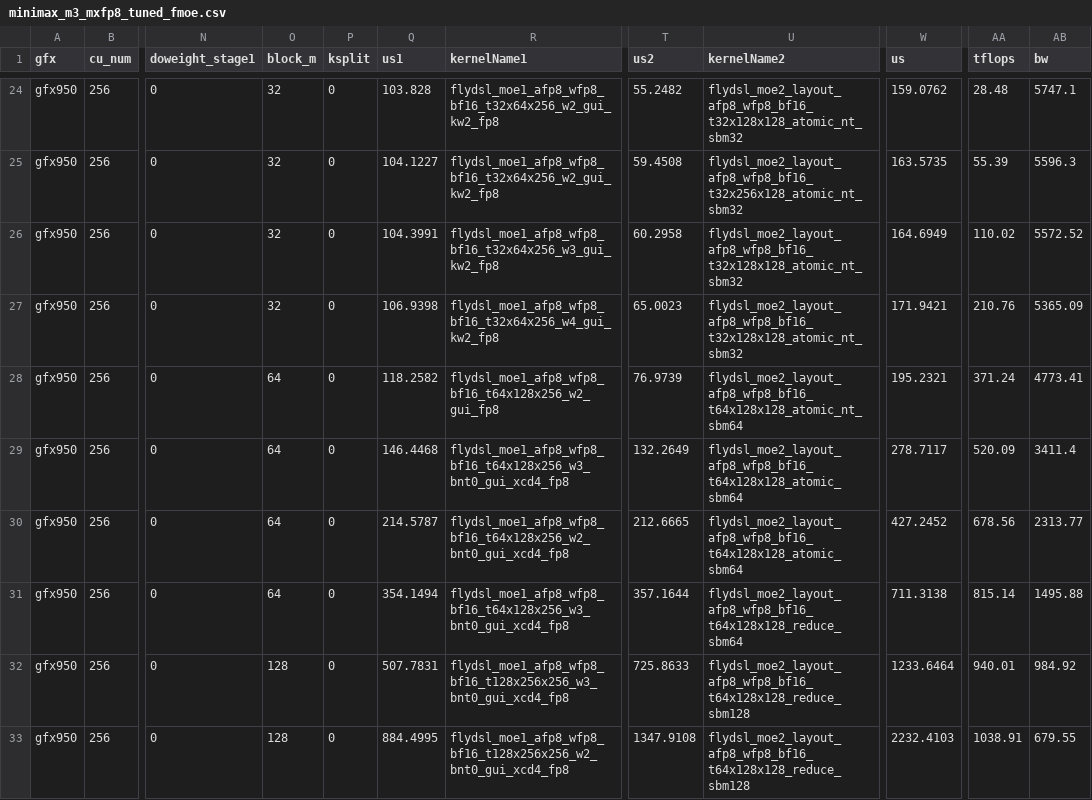
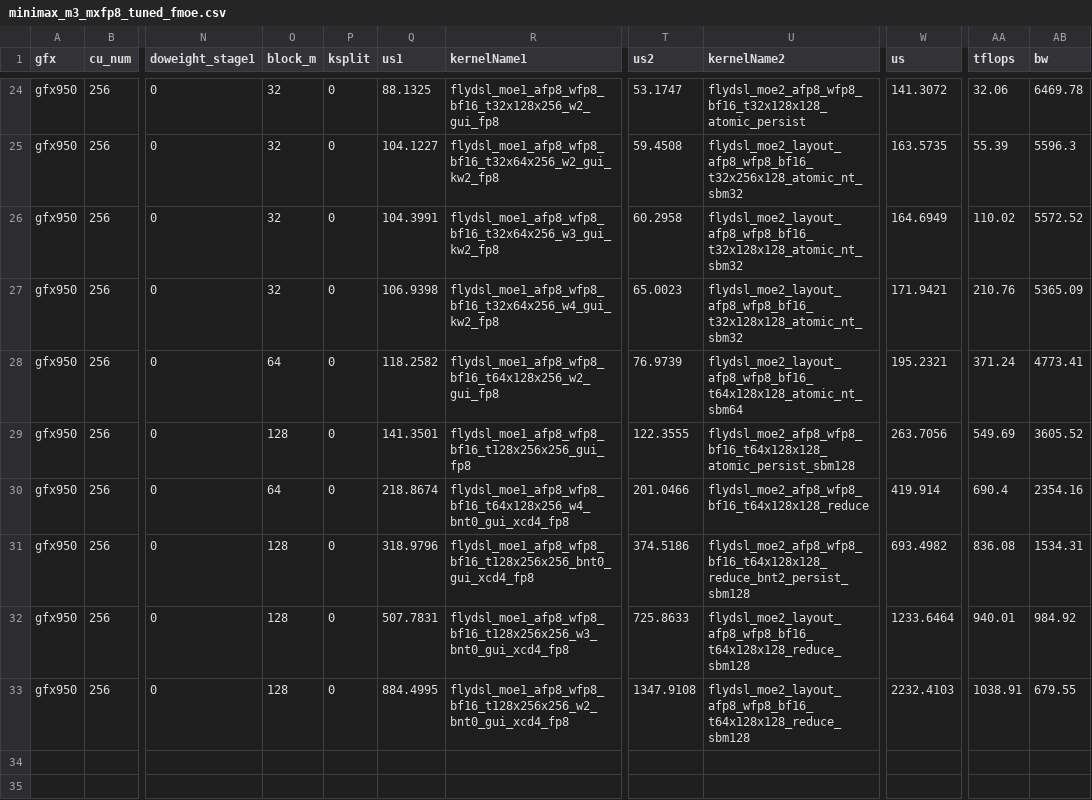
Before and after one commit to xiaobochen-amd/aiter, a CSV file: aiter/configs/model_configs/minimax_m3_mxfp8_tuned_fmoe.csv, drawn as a sheet; only a part is shown, gaps mark what is left out; the diff covers the shown part only; the diff names each change by its address in the sheet, - before the commit and + after, or states it on an @@ line.

```diff
--- a/aiter/configs/model_configs/minimax_m3_mxfp8_tuned_fmoe.csv
+++ b/aiter/configs/model_configs/minimax_m3_mxfp8_tuned_fmoe.csv
-Q24 (us1): 103.828
+Q24 (us1): 88.1325
-R24 (kernelName1): flydsl_moe1_afp8_wfp8_bf16_t32x64x256_w2_gui_kw2_fp8
+R24 (kernelName1): flydsl_moe1_afp8_wfp8_bf16_t32x128x256_w2_gui_fp8
-T24 (us2): 55.2482
+T24 (us2): 53.1747
-U24 (kernelName2): flydsl_moe2_layout_afp8_wfp8_bf16_t32x128x128_atomic_nt_sbm32
+U24 (kernelName2): flydsl_moe2_afp8_wfp8_bf16_t32x128x128_atomic_persist
-W24 (us): 159.0762
+W24 (us): 141.3072
-AA24 (tflops): 28.48
+AA24 (tflops): 32.06
-AB24 (bw): 5747.1
+AB24 (bw): 6469.78
-O29 (block_m): 64
+O29 (block_m): 128
-Q29 (us1): 146.4468
+Q29 (us1): 141.3501
-R29 (kernelName1): flydsl_moe1_afp8_wfp8_bf16_t64x128x256_w3_bnt0_gui_xcd4_fp8
+R29 (kernelName1): flydsl_moe1_afp8_wfp8_bf16_t128x256x256_gui_fp8
-T29 (us2): 132.2649
+T29 (us2): 122.3555
-U29 (kernelName2): flydsl_moe2_layout_afp8_wfp8_bf16_t64x128x128_atomic_sbm64
+U29 (kernelName2): flydsl_moe2_afp8_wfp8_bf16_t64x128x128_atomic_persist_sbm128
-W29 (us): 278.7117
+W29 (us): 263.7056
-AA29 (tflops): 520.09
+AA29 (tflops): 549.69
-AB29 (bw): 3411.4
+AB29 (bw): 3605.52
-Q30 (us1): 214.5787
+Q30 (us1): 218.8674
-R30 (kernelName1): flydsl_moe1_afp8_wfp8_bf16_t64x128x256_w2_bnt0_gui_xcd4_fp8
+R30 (kernelName1): flydsl_moe1_afp8_wfp8_bf16_t64x128x256_w4_bnt0_gui_xcd4_fp8
-T30 (us2): 212.6665
+T30 (us2): 201.0466
-U30 (kernelName2): flydsl_moe2_layout_afp8_wfp8_bf16_t64x128x128_atomic_sbm64
+U30 (kernelName2): flydsl_moe2_afp8_wfp8_bf16_t64x128x128_reduce
-W30 (us): 427.2452
+W30 (us): 419.914
-AA30 (tflops): 678.56
+AA30 (tflops): 690.4
-AB30 (bw): 2313.77
+AB30 (bw): 2354.16
-O31 (block_m): 64
+O31 (block_m): 128
-Q31 (us1): 354.1494
+Q31 (us1): 318.9796
-R31 (kernelName1): flydsl_moe1_afp8_wfp8_bf16_t64x128x256_w3_bnt0_gui_xcd4_fp8
+R31 (kernelName1): flydsl_moe1_afp8_wfp8_bf16_t128x256x256_bnt0_gui_xcd4_fp8
-T31 (us2): 357.1644
+T31 (us2): 374.5186
-U31 (kernelName2): flydsl_moe2_layout_afp8_wfp8_bf16_t64x128x128_reduce_sbm64
+U31 (kernelName2): flydsl_moe2_afp8_wfp8_bf16_t64x128x128_reduce_bnt2_persist_sbm128
-W31 (us): 711.3138
+W31 (us): 693.4982
-AA31 (tflops): 815.14
+AA31 (tflops): 836.08
-AB31 (bw): 1495.88
+AB31 (bw): 1534.31
```
Also changed, not shown: 28 edited cells elsewhere in this file, 1 other file.
